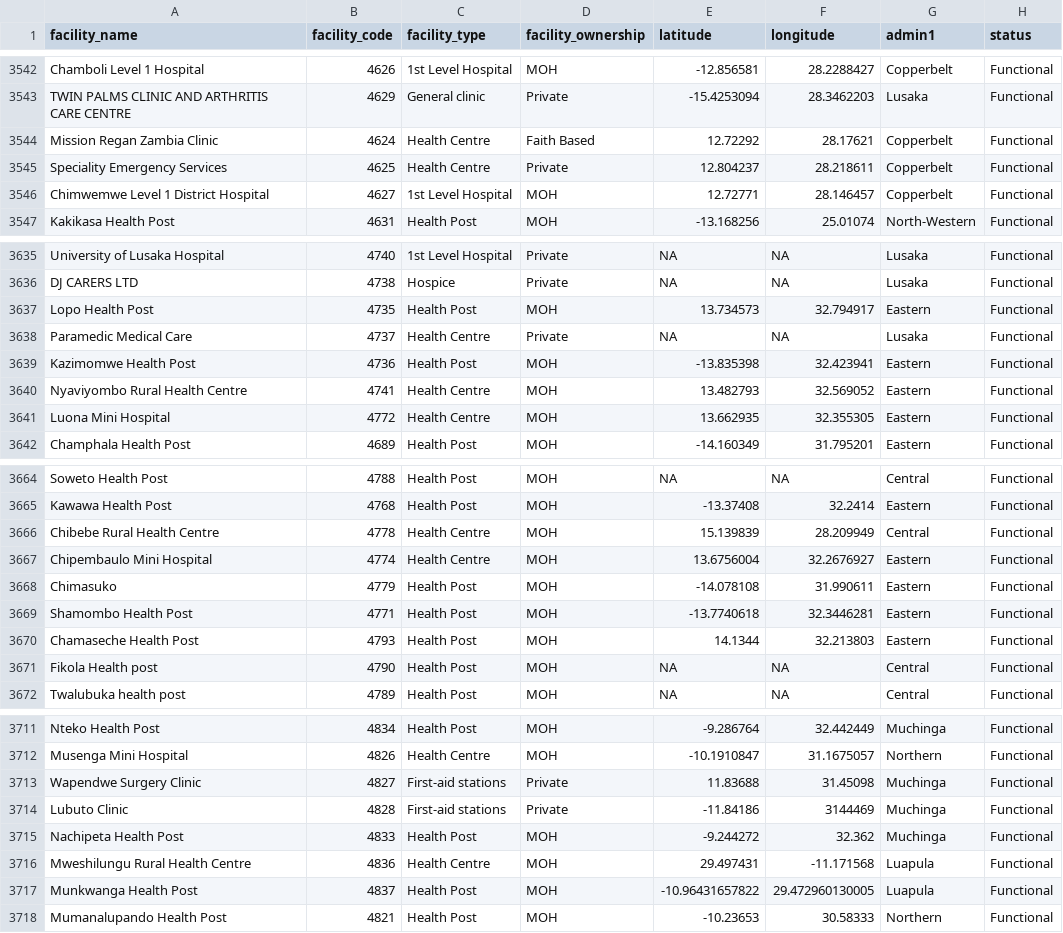
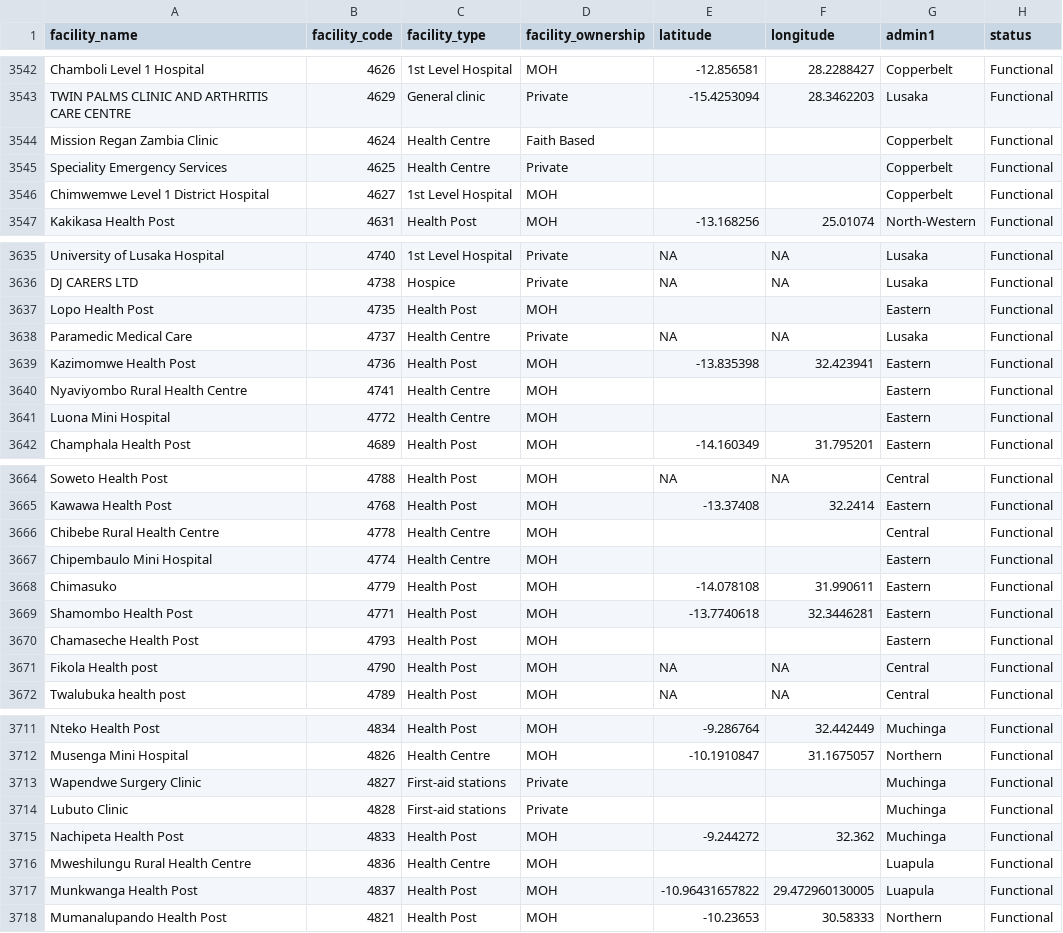
Before and after one commit to kcham193/hf-data-portal, a CSV file: data/Zambia/zambia_standardized.csv, drawn as a sheet; only a part is shown, gaps mark what is left out; the diff covers the shown part only.

```diff
--- a/data/Zambia/zambia_standardized.csv
+++ b/data/Zambia/zambia_standardized.csv
@@ -3543,5 +3543,5 @@ Chamboli Level 1 Hospital,4626,1st Level Hospital,MOH,-12.856581,28.2288427,Copp
 TWIN PALMS CLINIC AND ARTHRITIS CARE CENTRE,4629,General clinic,Private,-15.4253094,28.3462203,Lusaka,Functional
-Mission Regan Zambia Clinic,4624,Health Centre,Faith Based,12.72292,28.17621,Copperbelt,Functional
-Speciality Emergency Services,4625,Health Centre,Private,12.804237,28.218611,Copperbelt,Functional
-Chimwemwe Level 1 District Hospital,4627,1st Level Hospital,MOH,12.72771,28.146457,Copperbelt,Functional
+Mission Regan Zambia Clinic,4624,Health Centre,Faith Based,,,Copperbelt,Functional
+Speciality Emergency Services,4625,Health Centre,Private,,,Copperbelt,Functional
+Chimwemwe Level 1 District Hospital,4627,1st Level Hospital,MOH,,,Copperbelt,Functional
 Kakikasa Health Post,4631,Health Post,MOH,-13.168256,25.01074,North-Western,Functional
@@ -3636,7 +3636,7 @@ University of Lusaka Hospital,4740,1st Level Hospital,Private,NA,NA,Lusaka,Funct
 DJ CARERS LTD,4738,Hospice,Private,NA,NA,Lusaka,Functional
-Lopo Health Post,4735,Health Post,MOH,13.734573,32.794917,Eastern,Functional
+Lopo Health Post,4735,Health Post,MOH,,,Eastern,Functional
 Paramedic Medical Care,4737,Health Centre,Private,NA,NA,Lusaka,Functional
 Kazimomwe Health Post,4736,Health Post,MOH,-13.835398,32.423941,Eastern,Functional
-Nyaviyombo Rural Health Centre,4741,Health Centre,MOH,13.482793,32.569052,Eastern,Functional
-Luona Mini Hospital,4772,Health Centre,MOH,13.662935,32.355305,Eastern,Functional
+Nyaviyombo Rural Health Centre,4741,Health Centre,MOH,,,Eastern,Functional
+Luona Mini Hospital,4772,Health Centre,MOH,,,Eastern,Functional
 Champhala Health Post,4689,Health Post,MOH,-14.160349,31.795201,Eastern,Functional
@@ -3665,7 +3665,7 @@ Soweto Health Post,4788,Health Post,MOH,NA,NA,Central,Functional
 Kawawa Health Post,4768,Health Post,MOH,-13.37408,32.2414,Eastern,Functional
-Chibebe Rural Health Centre,4778,Health Centre,MOH,15.139839,28.209949,Central,Functional
-Chipembaulo Mini Hospital,4774,Health Centre,MOH,13.6756004,32.2676927,Eastern,Functional
+Chibebe Rural Health Centre,4778,Health Centre,MOH,,,Central,Functional
+Chipembaulo Mini Hospital,4774,Health Centre,MOH,,,Eastern,Functional
 Chimasuko,4779,Health Post,MOH,-14.078108,31.990611,Eastern,Functional
 Shamombo Health Post,4771,Health Post,MOH,-13.7740618,32.3446281,Eastern,Functional
-Chamaseche Health Post,4793,Health Post,MOH,14.1344,32.213803,Eastern,Functional
+Chamaseche Health Post,4793,Health Post,MOH,,,Eastern,Functional
 Fikola Health post,4790,Health Post,MOH,NA,NA,Central,Functional
@@ -3712,6 +3712,6 @@ Nteko Health Post,4834,Health Post,MOH,-9.286764,32.442449,Muchinga,Functional
 Musenga Mini Hospital,4826,Health Centre,MOH,-10.1910847,31.1675057,Northern,Functional
-Wapendwe Surgery Clinic,4827,First-aid stations,Private,11.83688,31.45098,Muchinga,Functional
-Lubuto Clinic,4828,First-aid stations,Private,-11.84186,3144469,Muchinga,Functional
+Wapendwe Surgery Clinic,4827,First-aid stations,Private,,,Muchinga,Functional
+Lubuto Clinic,4828,First-aid stations,Private,,,Muchinga,Functional
 Nachipeta Health Post,4833,Health Post,MOH,-9.244272,32.362,Muchinga,Functional
-Mweshilungu Rural Health Centre,4836,Health Centre,MOH,29.497431,-11.171568,Luapula,Functional
+Mweshilungu Rural Health Centre,4836,Health Centre,MOH,,,Luapula,Functional
 Munkwanga Health Post,4837,Health Post,MOH,-10.96431657822,29.472960130005,Luapula,Functional
```
Also changed, not shown: 87 edited cells elsewhere in this file, data/Malawi/malawi_standardized.csv, docs/data/Botswana/botswana_standardized.csv, 48 other files.
